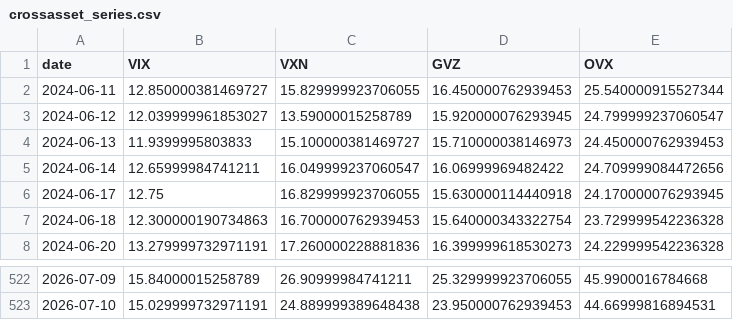
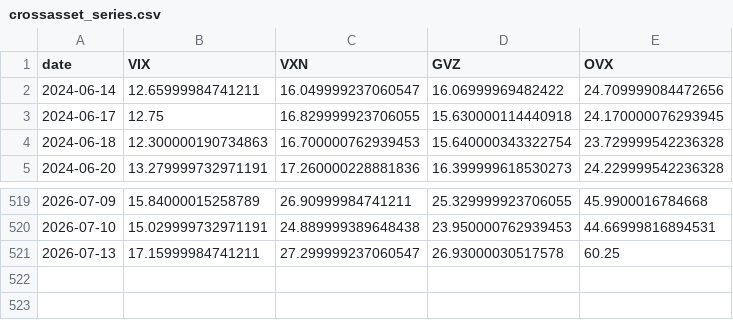
Before and after one commit to dchebows/HE-analysis-pipeline, a CSV file: crossasset_series.csv, drawn as a sheet; only a part is shown, gaps mark what is left out.

```diff
--- a/crossasset_series.csv
+++ b/crossasset_series.csv
@@ -1,5 +1,2 @@
 date,VIX,VXN,GVZ,OVX
-2024-06-11,12.850000381469727,15.829999923706055,16.450000762939453,25.540000915527344
-2024-06-12,12.039999961853027,13.59000015258789,15.920000076293945,24.799999237060547
-2024-06-13,11.9399995803833,15.100000381469727,15.710000038146973,24.450000762939453
 2024-06-14,12.65999984741211,16.049999237060547,16.06999969482422,24.709999084472656
@@ -523 +520,2 @@ date,VIX,VXN,GVZ,OVX
 2026-07-10,15.029999732971191,24.889999389648438,23.950000762939453,44.66999816894531
+2026-07-13,17.15999984741211,27.299999237060547,26.93000030517578,60.25
```
Also changed, not shown: 1 other file.
